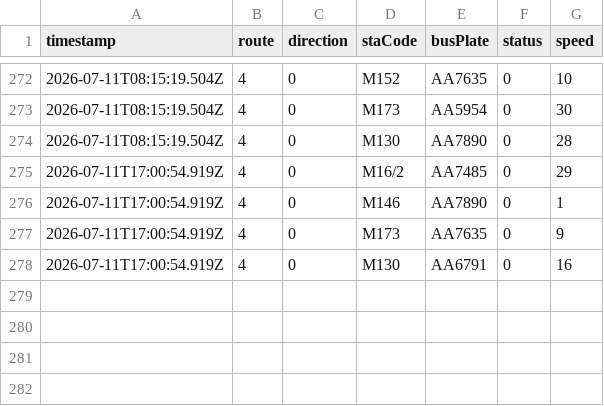
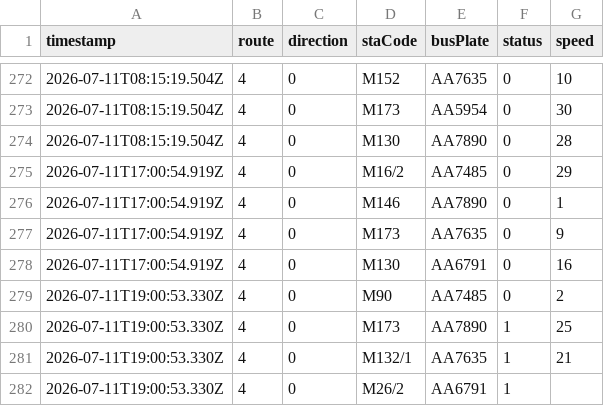
Before and after one commit to ChiHin-Lio/macau-gtfs-data, a CSV file: raw_logs/4.csv, drawn as a sheet; only a part is shown, gaps mark what is left out.

Commit message:
scraper: update 4.csv via Cloudflare Worker

```diff
--- a/raw_logs/4.csv
+++ b/raw_logs/4.csv
@@ -278 +278,5 @@ timestamp,route,direction,staCode,busPlate,status,speed
 2026-07-11T17:00:54.919Z,4,0,M130,AA6791,0,16
+2026-07-11T19:00:53.330Z,4,0,M90,AA7485,0,2
+2026-07-11T19:00:53.330Z,4,0,M173,AA7890,1,25
+2026-07-11T19:00:53.330Z,4,0,M132/1,AA7635,1,21
+2026-07-11T19:00:53.330Z,4,0,M26/2,AA6791,1,
```
